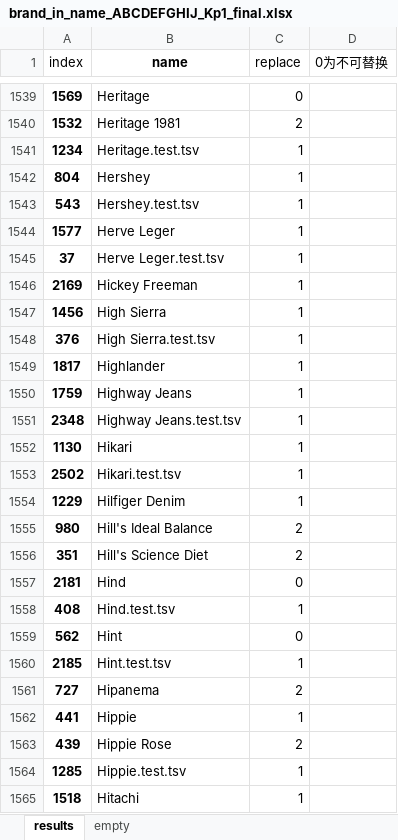
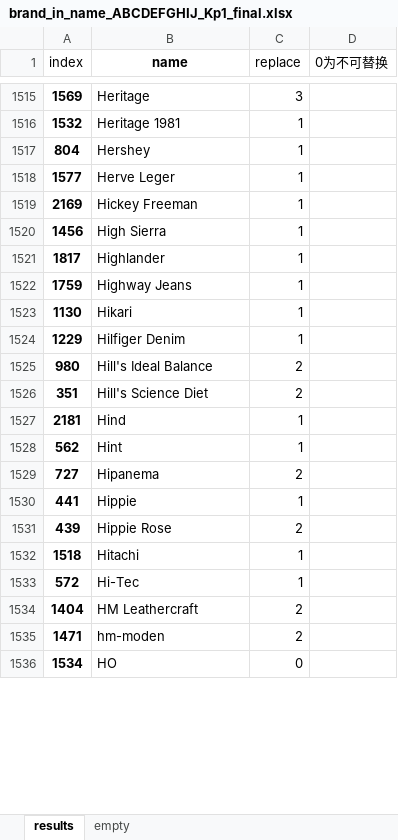
Before and after one commit to JanzenLiu/MercariPrice, an Excel workbook: code/prep/raw/brand_in_name_ABCDEFGHIJ_Kp1_final.xlsx, sheet results, drawn as a sheet; only a part is shown, gaps mark what is left out; the shorter side is filled out with more unchanged rows; values as stored, in another font and other column widths than the file's, no borders; removed rows and columns are numbered as before the commit, all else as after; the diff covers the shown part only; the diff names each change by its address in the sheet, - before the commit and + after, or states it on an @@ line.

```diff
--- a/code/prep/raw/brand_in_name_ABCDEFGHIJ_Kp1_final.xlsx (sheet results)
+++ b/code/prep/raw/brand_in_name_ABCDEFGHIJ_Kp1_final.xlsx (sheet results)
-C1515 (replace): 0
+C1515 (replace): 3
-C1516 (replace): 2
+C1516 (replace): 1
-row 1541: 1234 | Heritage.test.tsv | 1
-row 1543: 543 | Hershey.test.tsv | 1
-row 1545: 37 | Herve Leger.test.tsv | 1
-row 1548: 376 | High Sierra.test.tsv | 1
-row 1551: 2348 | Highway Jeans.test.tsv | 1
-row 1553: 2502 | Hikari.test.tsv | 1
-C1527 (replace): 0
+C1527 (replace): 1
-row 1558: 408 | Hind.test.tsv | 1
-C1528 (replace): 0
+C1528 (replace): 1
-row 1560: 2185 | Hint.test.tsv | 1
-row 1564: 1285 | Hippie.test.tsv | 1
```
Also changed, not shown: 89 removed rows and 35 edited cells elsewhere in this sheet, formulas that keep their value.
